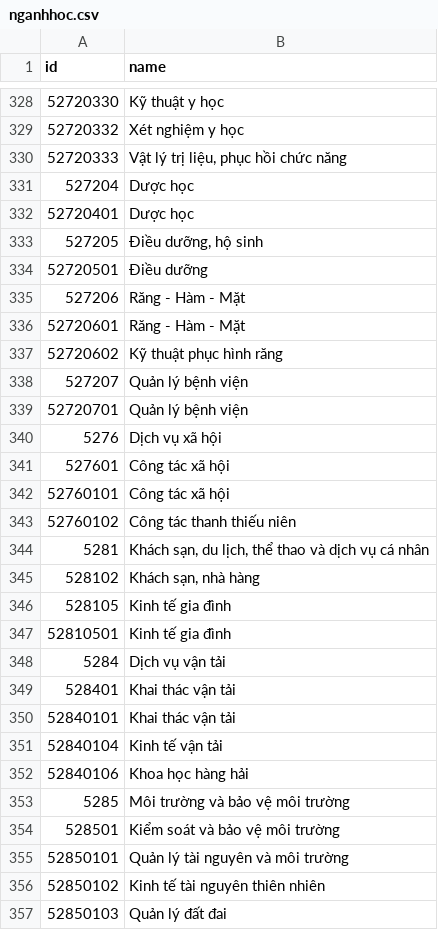
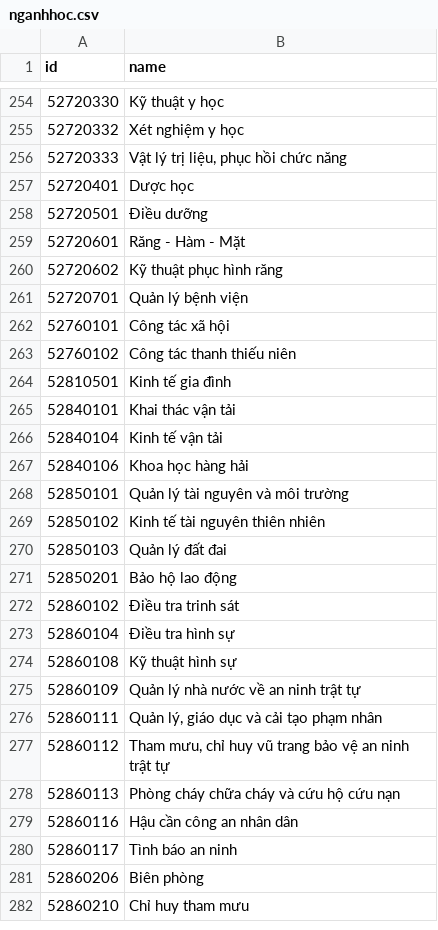
Before and after one commit to tqtg/VnUni, a CSV file: Database/nganhhoc.csv, drawn as a sheet; only a part is shown, gaps mark what is left out; the shorter side is filled out with more unchanged rows; the diff covers the shown part only.

```diff
--- a/Database/nganhhoc.csv
+++ b/Database/nganhhoc.csv
@@ -330,21 +256,10 @@ id,name
 52720333,"Vật lý trị liệu, phục hồi chức năng"
-527204,Dược học
 52720401,Dược học
-527205,"Điều dưỡng, hộ sinh"
 52720501,Điều dưỡng
-527206,Răng - Hàm - Mặt
 52720601,Răng - Hàm - Mặt
 52720602,Kỹ thuật phục hình răng
-527207,Quản lý bệnh viện
 52720701,Quản lý bệnh viện
-5276,Dịch vụ xã hội
-527601,Công tác xã hội
 52760101,Công tác xã hội
 52760102,Công tác thanh thiếu niên
-5281,"Khách sạn, du lịch, thể thao và dịch vụ cá nhân"
-528102,"Khách sạn, nhà hàng"
-528105,Kinh tế gia đình
 52810501,Kinh tế gia đình
-5284,Dịch vụ vận tải
-528401,Khai thác vận tải
 52840101,Khai thác vận tải
@@ -352,4 +267,2 @@ id,name
 52840106,Khoa học hàng hải
-5285,Môi trường và bảo vệ môi trường
-528501,Kiểm soát và bảo vệ môi trường
 52850101,Quản lý tài nguyên và môi trường
```
Also changed, not shown: 78 removed rows elsewhere in this file.
